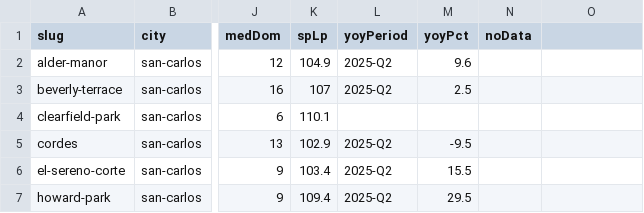
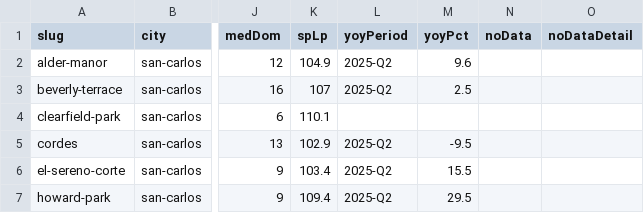
Before and after one commit to jtcompass212/TheChenTeam, a CSV file: data/market/market-data-san-carlos-2026-08-24.csv, drawn as a sheet; only a part is shown, gaps mark what is left out; the diff names each change by its address in the sheet, - before the commit and + after, or states it on an @@ line.

```diff
--- a/data/market/market-data-san-carlos-2026-08-24.csv
+++ b/data/market/market-data-san-carlos-2026-08-24.csv
-O1: (empty)
+O1: noDataDetail
```
Also changed, not shown: data/market/market-data-foster-city-2026-08-24.csv, data/market/market-data-millbrae-2026-08-24.csv, 36 other files.
